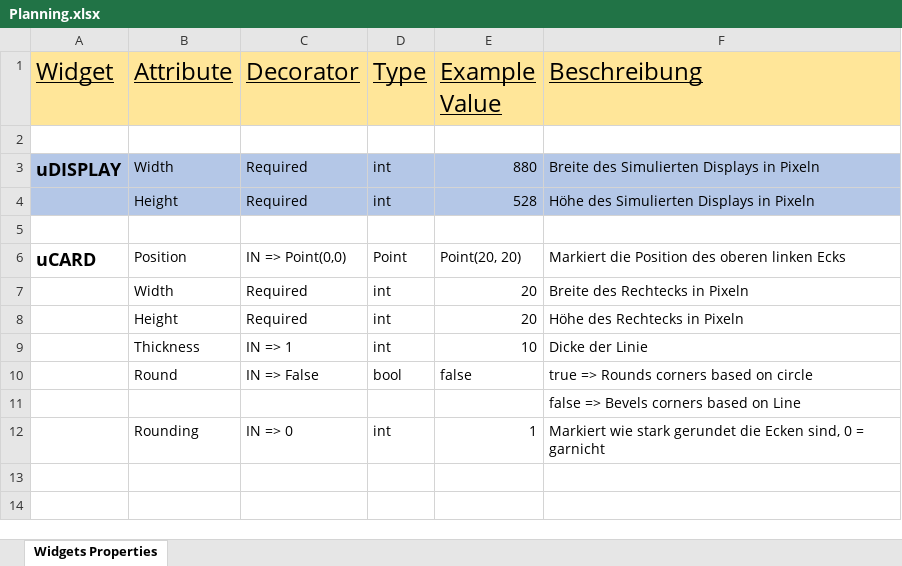
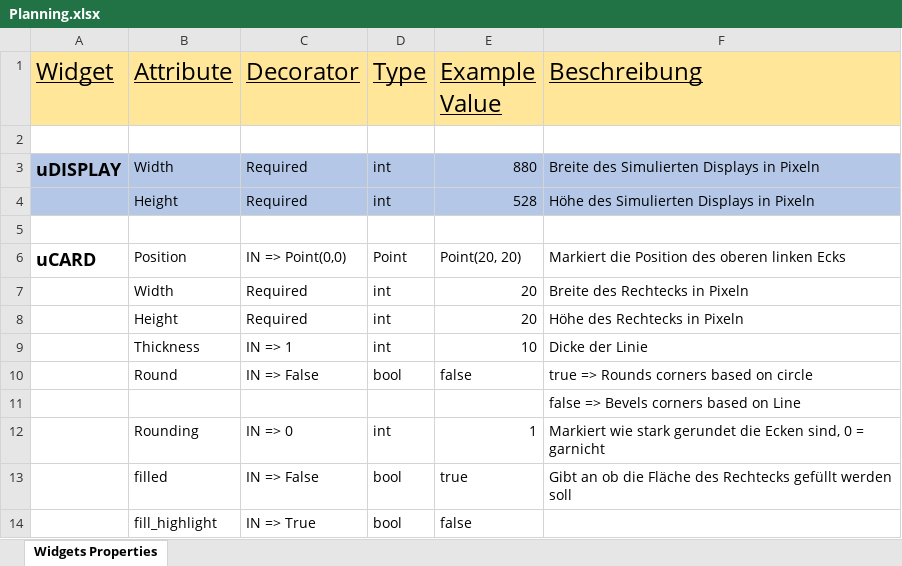
Before and after one commit to BenGroll2ndAccount/upython-uxui, an Excel workbook: Planning.xlsx, sheet Widgets Properties, drawn as a sheet; values as stored, in another font and other column widths than the file's, no borders; the diff names each change by its address in the sheet, - before the commit and + after, or states it on an @@ line.

```diff
--- a/Planning.xlsx (sheet Widgets Properties)
+++ b/Planning.xlsx (sheet Widgets Properties)
+row 13:  | filled | IN => False | bool | true | Gibt an ob die Fläche des Rechtecks gefüllt werden soll
+row 14:  | fill_highlight | IN => True | bool | false
```
Also changed, not shown: 4 other files.
